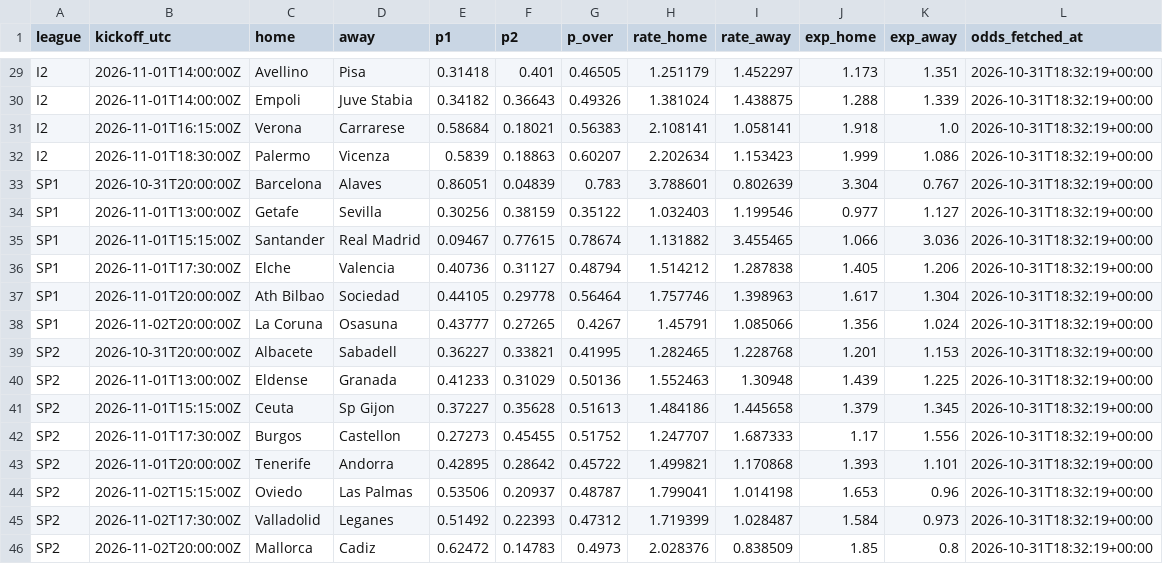
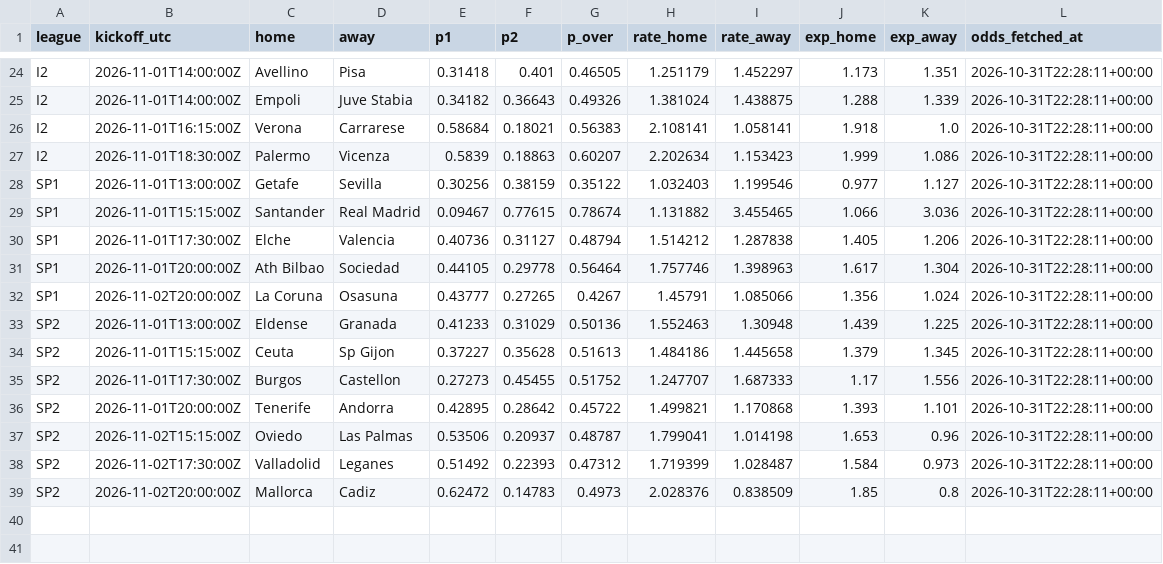
Before and after one commit to francyrussotti/forecast1x2, a CSV file: outputs/fair_odds.csv, drawn as a sheet; only a part is shown, gaps mark what is left out; removed rows and columns are numbered as before the commit, all else as after; the diff covers the shown part only; the diff names each change by its address in the sheet, - before the commit and + after, or states it on an @@ line.

```diff
--- a/outputs/fair_odds.csv
+++ b/outputs/fair_odds.csv
-L24:L27 (odds_fetched_at): 2026-10-31T18:32:19+00:00
+L24:L27 (odds_fetched_at): 2026-10-31T22:28:11+00:00
-row 33: SP1 | 2026-10-31T20:00:00Z | Barcelona | Alaves | 0.86051 | 0.04839 | 0.783 | 3.788601 | 0.802639 | 3.304 | 0.767 | 2026-10-31T18:32:19+00:00
-L28:L32 (odds_fetched_at): 2026-10-31T18:32:19+00:00
+L28:L32 (odds_fetched_at): 2026-10-31T22:28:11+00:00
-row 39: SP2 | 2026-10-31T20:00:00Z | Albacete | Sabadell | 0.36227 | 0.33821 | 0.41995 | 1.282465 | 1.228768 | 1.201 | 1.153 | 2026-10-31T18:32:19+00:00
-L33:L39 (odds_fetched_at): 2026-10-31T18:32:19+00:00
+L33:L39 (odds_fetched_at): 2026-10-31T22:28:11+00:00
```
Also changed, not shown: 5 removed rows and 22 edited cells elsewhere in this file, data/processed/upcoming_odds.csv, data/tips/picks_register.csv, 4 other files.
